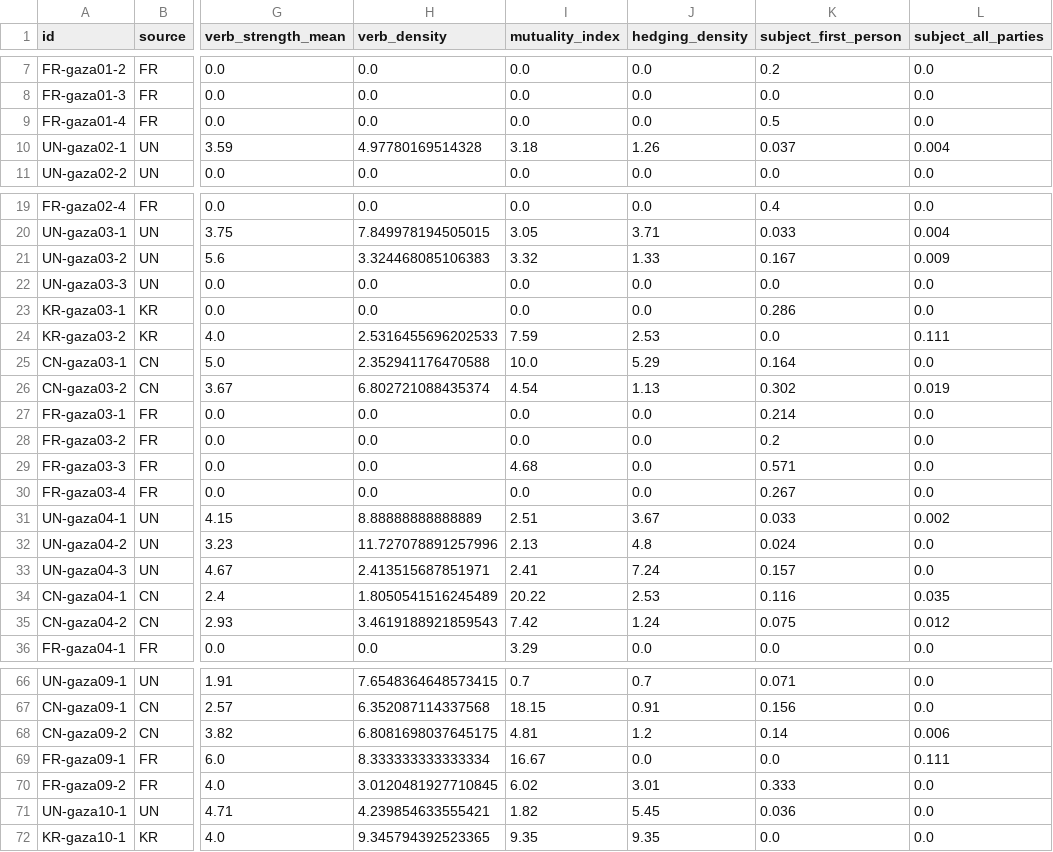
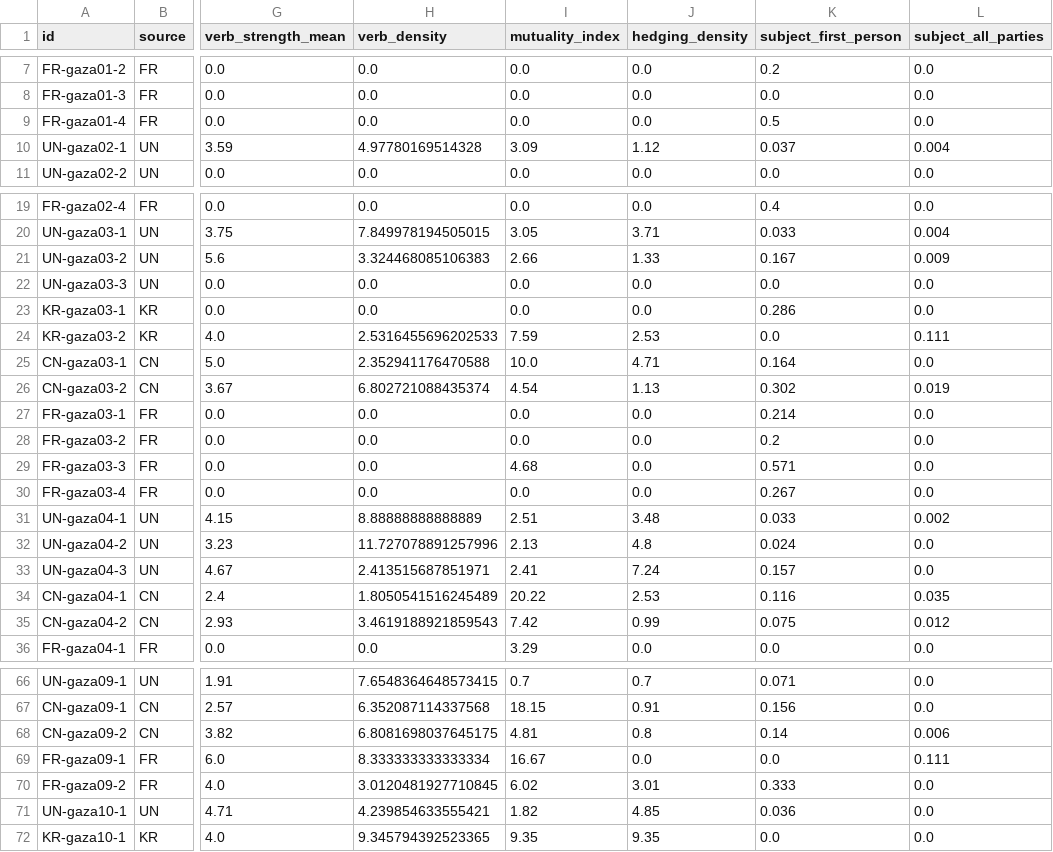
Before and after one commit to match-seungwoo/edu-finance, a CSV file: program4/data/gaza_annotated.csv, drawn as a sheet; only a part is shown, gaps mark what is left out; the diff covers the shown part only; the diff names each change by its address in the sheet, - before the commit and + after, or states it on an @@ line.

```diff
--- a/program4/data/gaza_annotated.csv
+++ b/program4/data/gaza_annotated.csv
-I10 (mutuality_index): 3.18
+I10 (mutuality_index): 3.09
-J10 (hedging_density): 1.26
+J10 (hedging_density): 1.12
-I21 (mutuality_index): 3.32
+I21 (mutuality_index): 2.66
-J25 (hedging_density): 5.29
+J25 (hedging_density): 4.71
-J31 (hedging_density): 3.67
+J31 (hedging_density): 3.48
-J35 (hedging_density): 1.24
+J35 (hedging_density): 0.99
-J68 (hedging_density): 1.2
+J68 (hedging_density): 0.8
-J71 (hedging_density): 5.45
+J71 (hedging_density): 4.85
```
Also changed, not shown: 1 edited cell elsewhere in this file, 23 other files.
